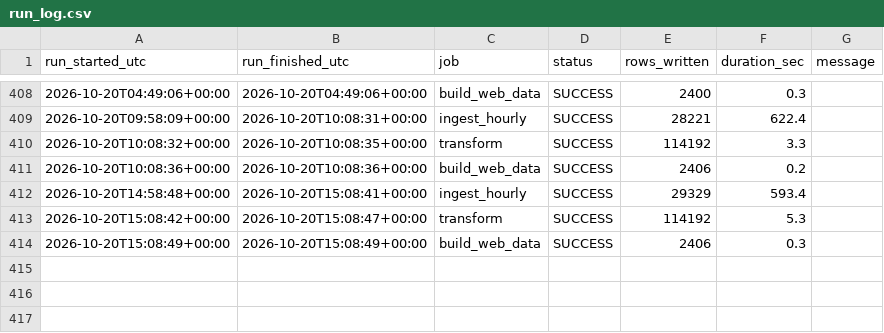
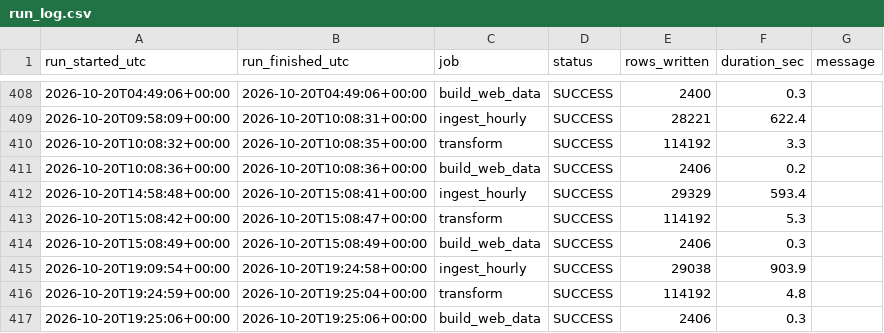
Before and after one commit to Wavecel/grid-forecast-accuracy, a CSV file: data/logs/run_log.csv, drawn as a sheet; only a part is shown, gaps mark what is left out; the diff names each change by its address in the sheet, - before the commit and + after, or states it on an @@ line.

```diff
--- a/data/logs/run_log.csv
+++ b/data/logs/run_log.csv
+row 415: 2026-10-20T19:09:54+00:00 | 2026-10-20T19:24:58+00:00 | ingest_hourly | SUCCESS | 29038 | 903.9
+row 416: 2026-10-20T19:24:59+00:00 | 2026-10-20T19:25:04+00:00 | transform | SUCCESS | 114192 | 4.8
+row 417: 2026-10-20T19:25:06+00:00 | 2026-10-20T19:25:06+00:00 | build_web_data | SUCCESS | 2406 | 0.3
```
Also changed, not shown: data/curated/dq_checks.csv, 15 other files.
